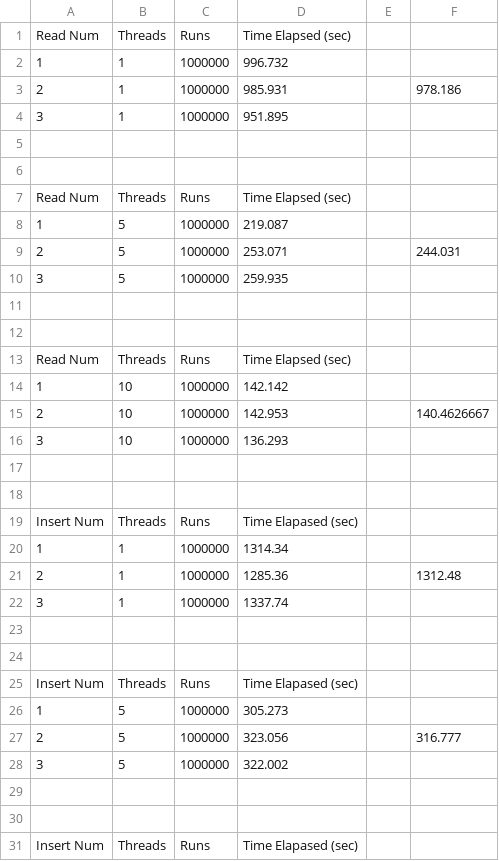
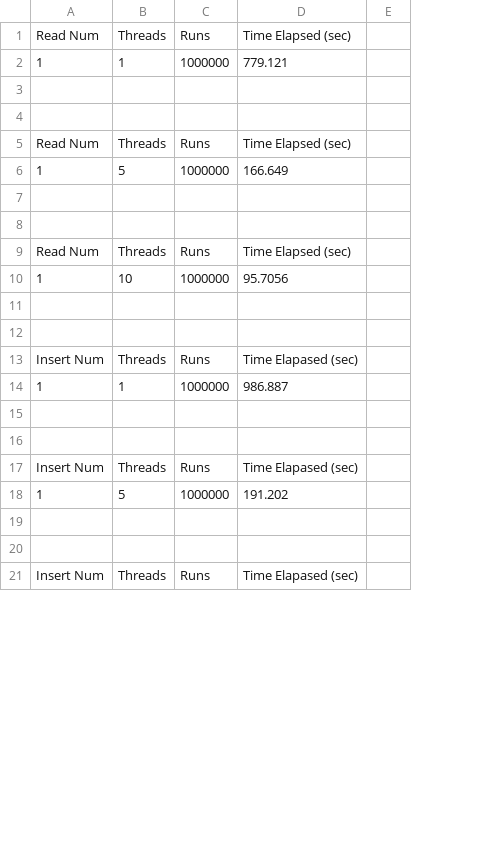
Before and after one commit to jdang4/Benchmarking-DB, a CSV file: stats/256/1000000/postgres-stats.csv, drawn as a sheet; only a part is shown; removed rows and columns are numbered as before the commit, all else as after; the diff covers the shown part only; the diff names each change by its address in the sheet, - before the commit and + after, or states it on an @@ line.

```diff
--- a/stats/256/1000000/postgres-stats.csv
+++ b/stats/256/1000000/postgres-stats.csv
-column F, empty
-D2: 996.732
+D2: 779.121
-row 3: 2 | 1 | 1000000 | 985.931 |  | 978.186
-row 4: 3 | 1 | 1000000 | 951.895
-D6: 219.087
+D6: 166.649
-row 9: 2 | 5 | 1000000 | 253.071 |  | 244.031
-row 10: 3 | 5 | 1000000 | 259.935
-D10: 142.142
+D10: 95.7056
-row 15: 2 | 10 | 1000000 | 142.953 |  | 140.4626667
-row 16: 3 | 10 | 1000000 | 136.293
-D14: 1314.34
+D14: 986.887
-row 21: 2 | 1 | 1000000 | 1285.36 |  | 1312.48
-row 22: 3 | 1 | 1000000 | 1337.74
-D18: 305.273
+D18: 191.202
-row 27: 2 | 5 | 1000000 | 323.056 |  | 316.777
-row 28: 3 | 5 | 1000000 | 322.002
```
Also changed, not shown: 26 removed rows and 13 edited cells elsewhere in this file, stats/10000/1000000/postgres-stats.csv, stats/10000/1000000/redis-stats.csv, 18 other files.
